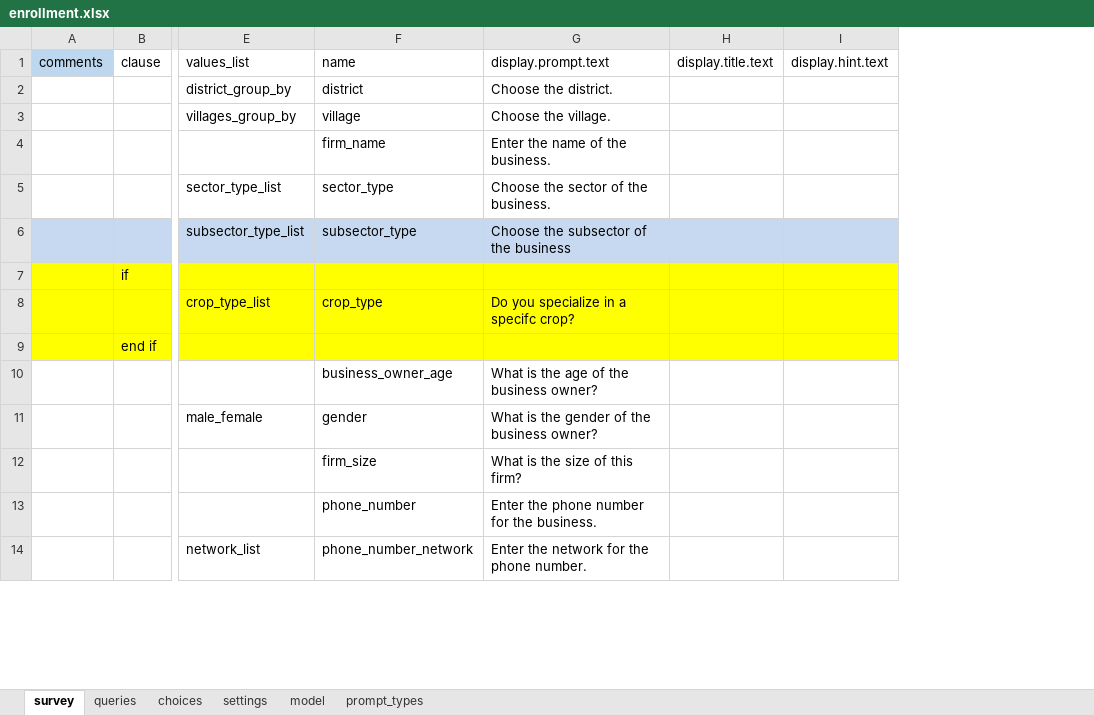
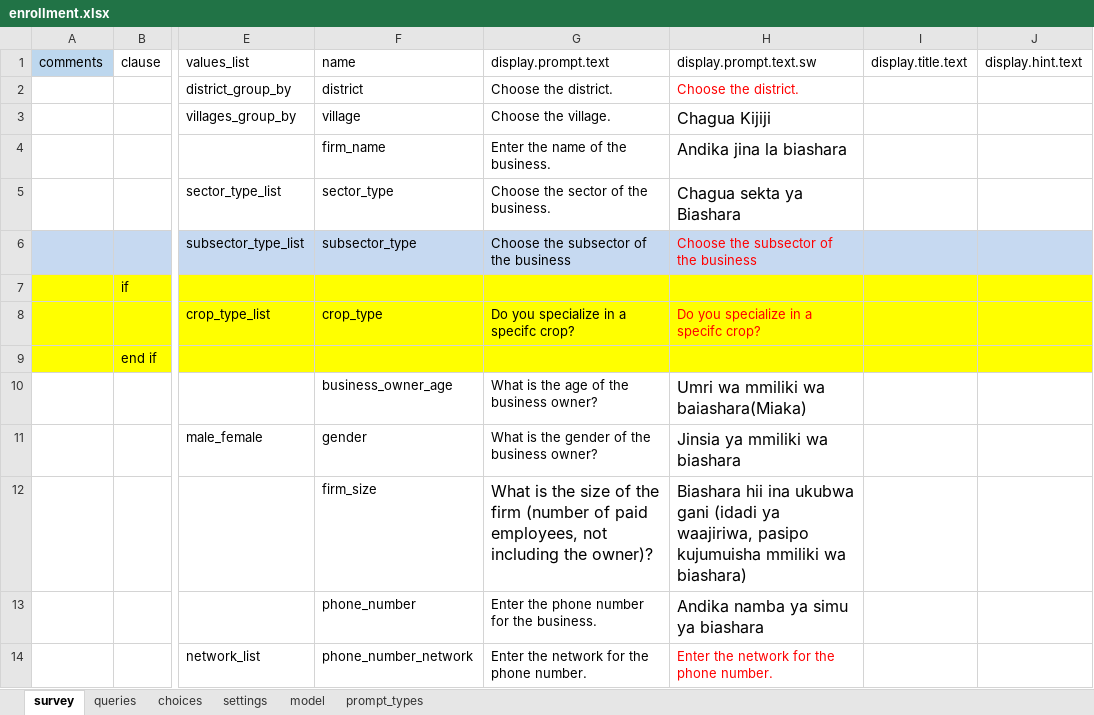
Before and after one commit to clarlars/app-designer, an Excel workbook: app/config/tables/business/forms/enrollment/enrollment.xlsx, sheet survey, drawn as a sheet; only a part is shown, gaps mark what is left out; values as stored, in another font and other column widths than the file's, no borders; the diff names each change by its address in the sheet, - before the commit and + after, or states it on an @@ line.

```diff
--- a/app/config/tables/business/forms/enrollment/enrollment.xlsx (sheet survey)
+++ b/app/config/tables/business/forms/enrollment/enrollment.xlsx (sheet survey)
+column H (display.prompt.text.sw), rows 2-14: Choose the district. | Chagua Kijiji | Andika jina la biashara | Chagua sekta ya Biashara | Choose the subsector of the business |  | Do you specialize in a specifc crop? |  | Umri wa mmiliki wa baiashara(Miaka) | Jinsia ya mmiliki wa biashara | Biashara hii ina ukubwa gani (idadi ya waajiriwa, pasipo kujumuisha mmiliki wa biashara) | Andika namba ya simu ya biashara | Enter the network for the phone number.
-G12 (display.prompt.text): …size of this firm?
+G12 (display.prompt.text): …size of the firm (number of paid employees, not including the owner)?
@@ G12 text size: larger @@
```
Also changed, not shown: sheet choices, app/config/assets/framework/forms/framework/framework.xlsx, app/config/tables/business/forms/business/business.xlsx, 5 other files.
